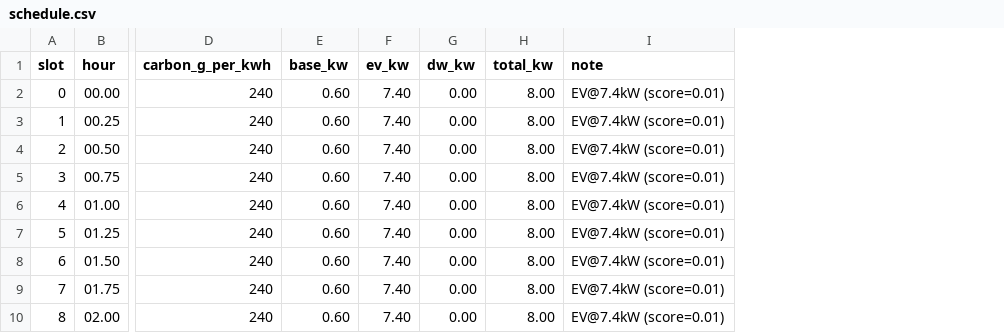
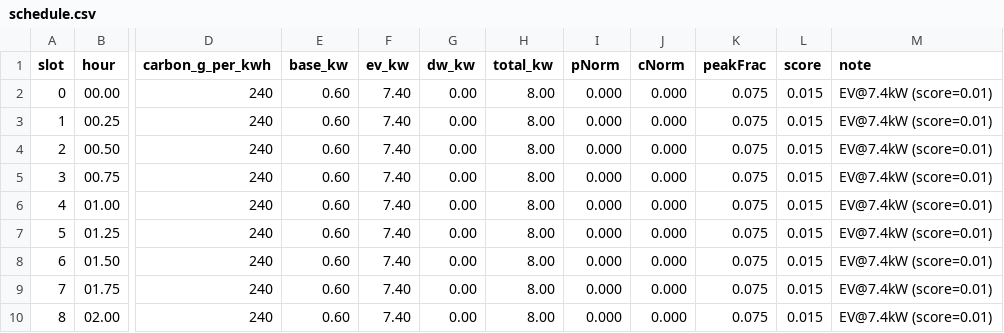
Before and after one commit to eyereasoner/eye, a CSV file: learning/cases/output/evscheduler_artifacts/schedule.csv, drawn as a sheet; only a part is shown, gaps mark what is left out; the diff names each change by its address in the sheet, - before the commit and + after, or states it on an @@ line.

Commit message:
adding EV/home mixed case

```diff
--- a/learning/cases/output/evscheduler_artifacts/schedule.csv
+++ b/learning/cases/output/evscheduler_artifacts/schedule.csv
+column I (pNorm), rows 2-10: all 0.000
+column J (cNorm), rows 2-10: all 0.000
+column K (peakFrac), rows 2-10: all 0.075
+column L (score), rows 2-10: all 0.015
```
Also changed, not shown: 4 other files.
